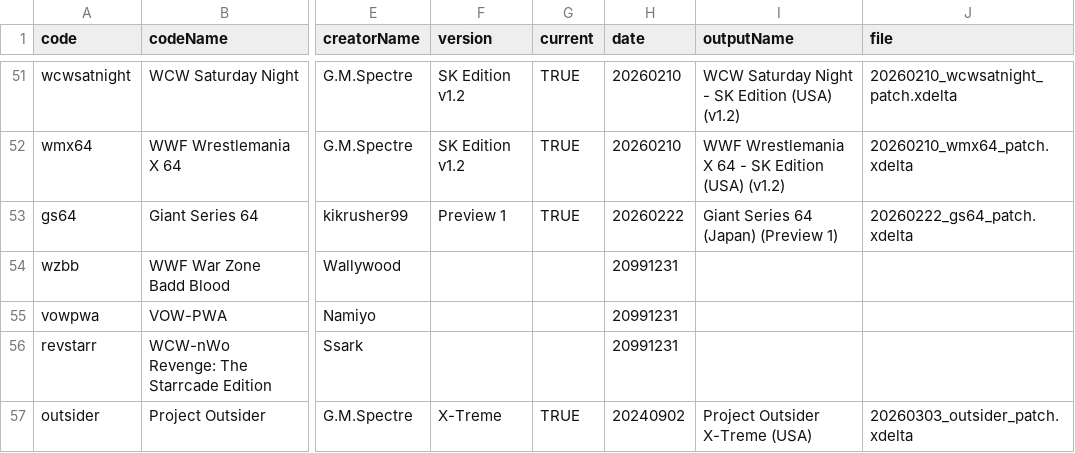
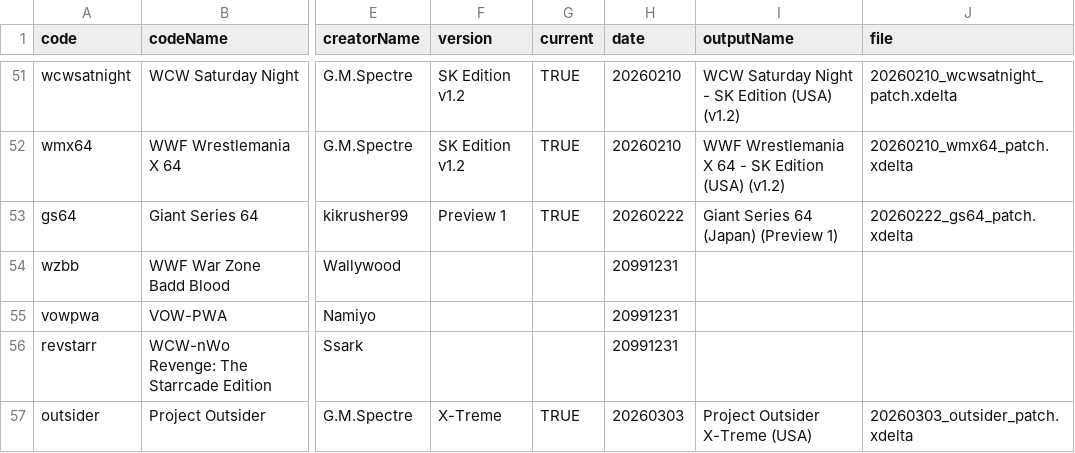
Before and after one commit to CxDrive/patcher-aki-guide, a CSV file: assets/js/akipatchdb.csv, drawn as a sheet; only a part is shown, gaps mark what is left out; the diff names each change by its address in the sheet, - before the commit and + after, or states it on an @@ line.

```diff
--- a/assets/js/akipatchdb.csv
+++ b/assets/js/akipatchdb.csv
-H57 (date): 20240902
+H57 (date): 20260303
```
Also changed, not shown: 1 other file.
